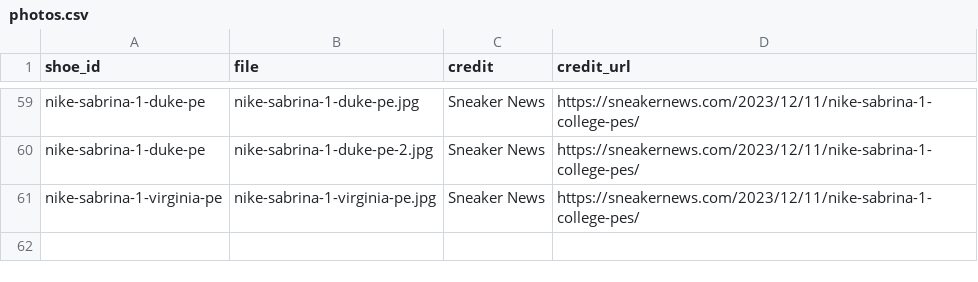
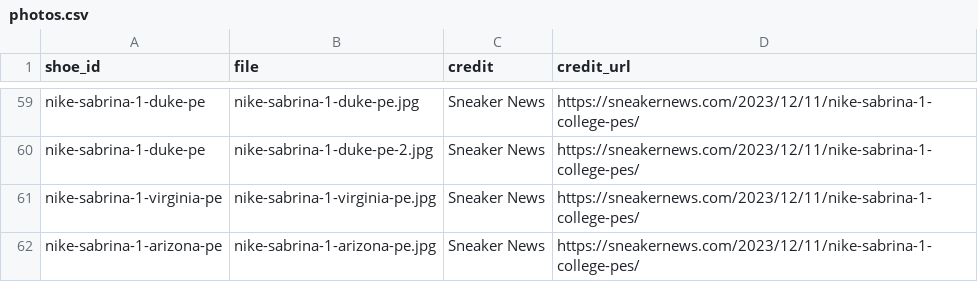
Before and after one commit to elcarrillo/wbb_kicks, a CSV file: data/photos.csv, drawn as a sheet; only a part is shown, gaps mark what is left out; the diff names each change by its address in the sheet, - before the commit and + after, or states it on an @@ line.

```diff
--- a/data/photos.csv
+++ b/data/photos.csv
+row 62: nike-sabrina-1-arizona-pe | nike-sabrina-1-arizona-pe.jpg | Sneaker News | https://sneakernews.com/2023/12/11/nike-sabrina-1-college-pes/
```
Also changed, not shown: data/shoes.csv, data/sources.csv, 1 other file.
